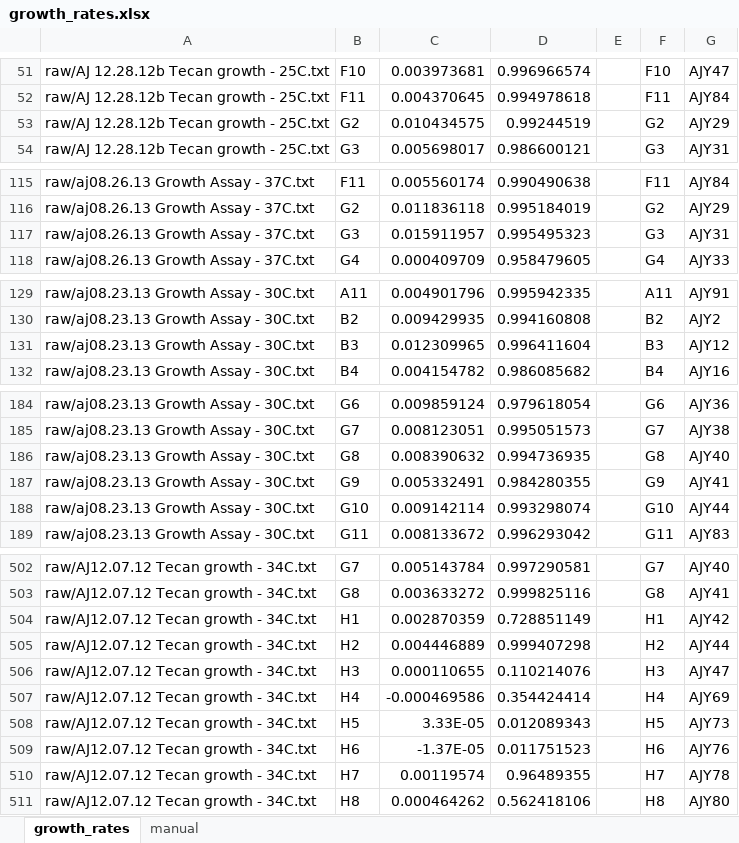
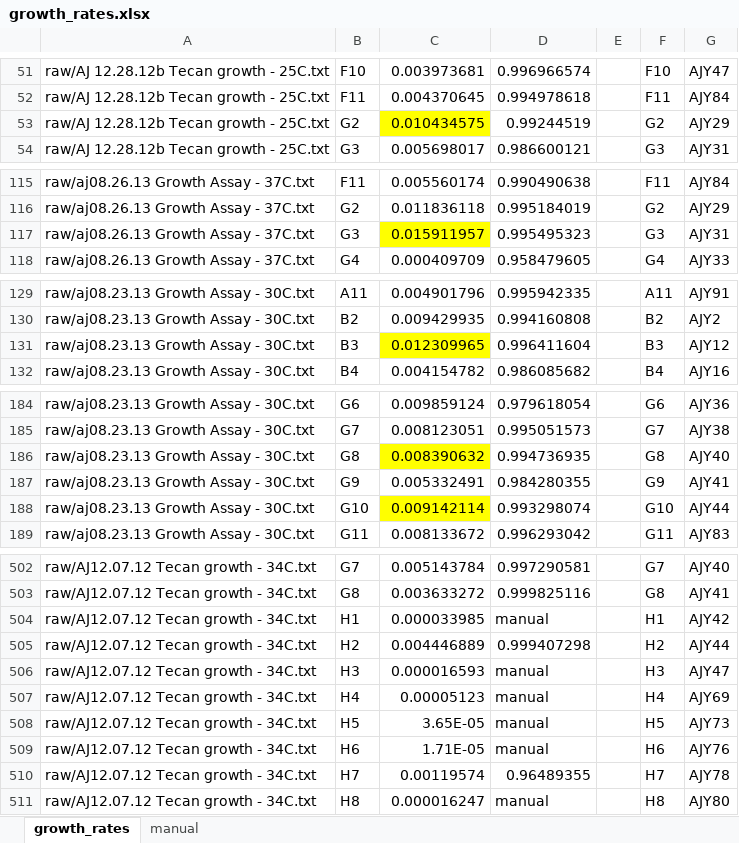
Before and after one commit to CAYdenberg/Actin-disassembly--yeast-growth-rate-analysis, an Excel workbook: growth_rates.xlsx, sheet growth_rates, drawn as a sheet; only a part is shown, gaps mark what is left out; values as stored, in another font and other column widths than the file's, no borders; the diff covers the shown part only; the diff names each change by its address in the sheet, - before the commit and + after, or states it on an @@ line.

Commit message:
Measured some additional curves manually

```diff
--- a/growth_rates.xlsx (sheet growth_rates)
+++ b/growth_rates.xlsx (sheet growth_rates)
-C53 fill: none
+C53 fill: #FFFF00
-C117 fill: none
+C117 fill: #FFFF00
-C131 fill: none
+C131 fill: #FFFF00
-C186 fill: none
+C186 fill: #FFFF00
-C188 fill: none
+C188 fill: #FFFF00
-C504: 0.002870359
+C504: 0.000033985
-D504: 0.728851149
+D504: manual
-C506: 0.000110655
+C506: 0.000016593
-D506: 0.110214076
+D506: manual
-C507: -0.000469586
+C507: 0.00005123
-D507: 0.354424414
+D507: manual
-C508: 3.33E-05
+C508: 3.65E-05
-D508: 0.012089343
+D508: manual
-C509: -1.37E-05
+C509: 1.71E-05
-D509: 0.011751523
+D509: manual
-C511: 0.000464262
+C511: 0.000016247
-D511: 0.562418106
+D511: manual
```
Also changed, not shown: cell formats elsewhere in this sheet, sheet manual, charts or pictures, 4 other files.
